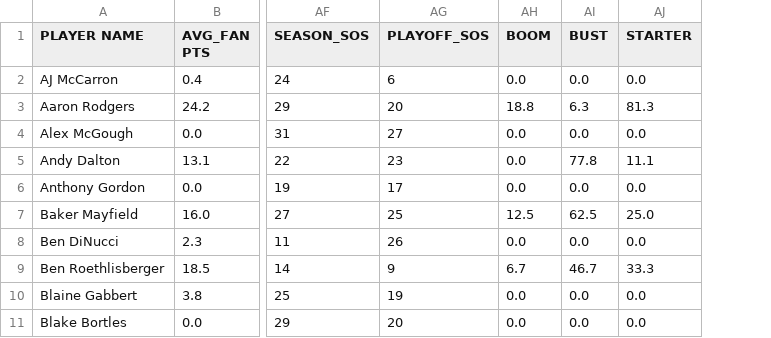
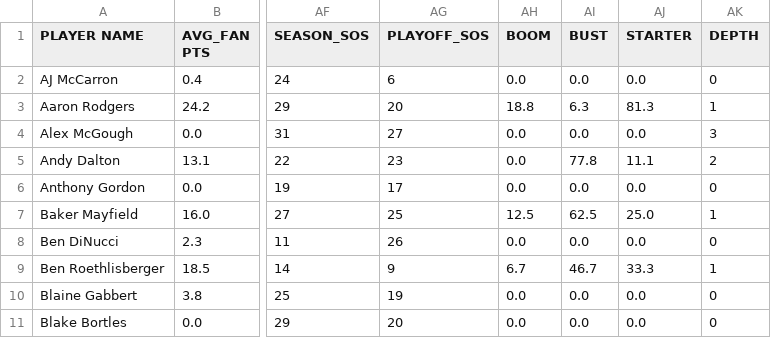
Before and after one commit to jmandzak/FFWizard, a CSV file: src/Stats/qbs.csv, drawn as a sheet; only a part is shown, gaps mark what is left out; the diff names each change by its address in the sheet, - before the commit and + after, or states it on an @@ line.

```diff
--- a/src/Stats/qbs.csv
+++ b/src/Stats/qbs.csv
+column AK (DEPTH), rows 2-11: 0 | 1 | 3 | 2 | 0 | 1 | 0 | 1 | 0 | 0
```
Also changed, not shown: src/Stats/all_positions.csv, src/Stats/master_sheet.csv, 6 other files.
